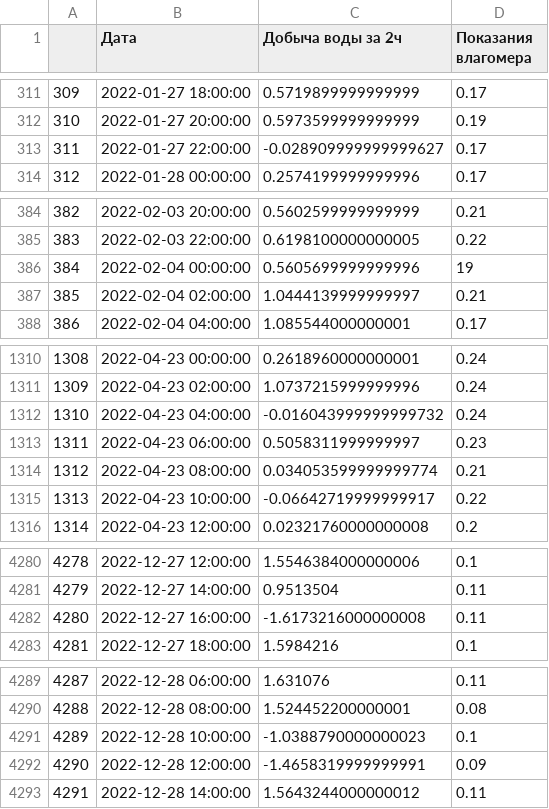
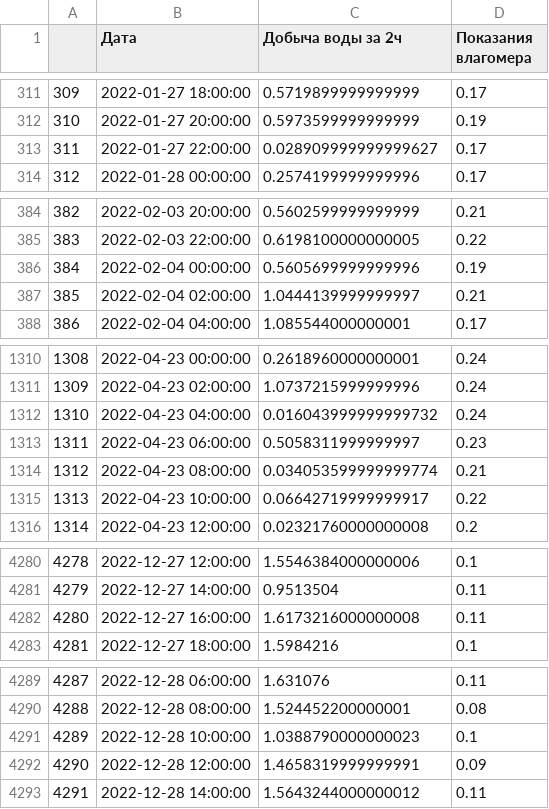
Before and after one commit to Luzinsan/petrol, a CSV file: data/raw/2022/1250_2022_vlagomer.csv, drawn as a sheet; only a part is shown, gaps mark what is left out.

```diff
--- a/data/raw/2022/1250_2022_vlagomer.csv
+++ b/data/raw/2022/1250_2022_vlagomer.csv
@@ -312,3 +312,3 @@
 310,2022-01-27 20:00:00,0.5973599999999999,0.19
-311,2022-01-27 22:00:00,-0.028909999999999627,0.17
+311,2022-01-27 22:00:00,0.028909999999999627,0.17
 312,2022-01-28 00:00:00,0.2574199999999996,0.17
@@ -385,3 +385,3 @@
 383,2022-02-03 22:00:00,0.6198100000000005,0.22
-384,2022-02-04 00:00:00,0.5605699999999996,19
+384,2022-02-04 00:00:00,0.5605699999999996,0.19
 385,2022-02-04 02:00:00,1.0444139999999997,0.21
@@ -1311,6 +1311,6 @@
 1309,2022-04-23 02:00:00,1.0737215999999996,0.24
-1310,2022-04-23 04:00:00,-0.016043999999999732,0.24
+1310,2022-04-23 04:00:00,0.016043999999999732,0.24
 1311,2022-04-23 06:00:00,0.5058311999999997,0.23
 1312,2022-04-23 08:00:00,0.034053599999999774,0.21
-1313,2022-04-23 10:00:00,-0.06642719999999917,0.22
+1313,2022-04-23 10:00:00,0.06642719999999917,0.22
 1314,2022-04-23 12:00:00,0.02321760000000008,0.2
@@ -4281,3 +4281,3 @@
 4279,2022-12-27 14:00:00,0.9513504,0.11
-4280,2022-12-27 16:00:00,-1.6173216000000008,0.11
+4280,2022-12-27 16:00:00,1.6173216000000008,0.11
 4281,2022-12-27 18:00:00,1.5984216,0.1
@@ -4290,4 +4290,4 @@
 4288,2022-12-28 08:00:00,1.524452200000001,0.08
-4289,2022-12-28 10:00:00,-1.0388790000000023,0.1
-4290,2022-12-28 12:00:00,-1.4658319999999991,0.09
+4289,2022-12-28 10:00:00,1.0388790000000023,0.1
+4290,2022-12-28 12:00:00,1.4658319999999991,0.09
 4291,2022-12-28 14:00:00,1.5643244000000012,0.11
```
Also changed, not shown: data/raw/2022/Режимный лист МУИС 2022.xlsx1250_clear.csv, 2 other files.
